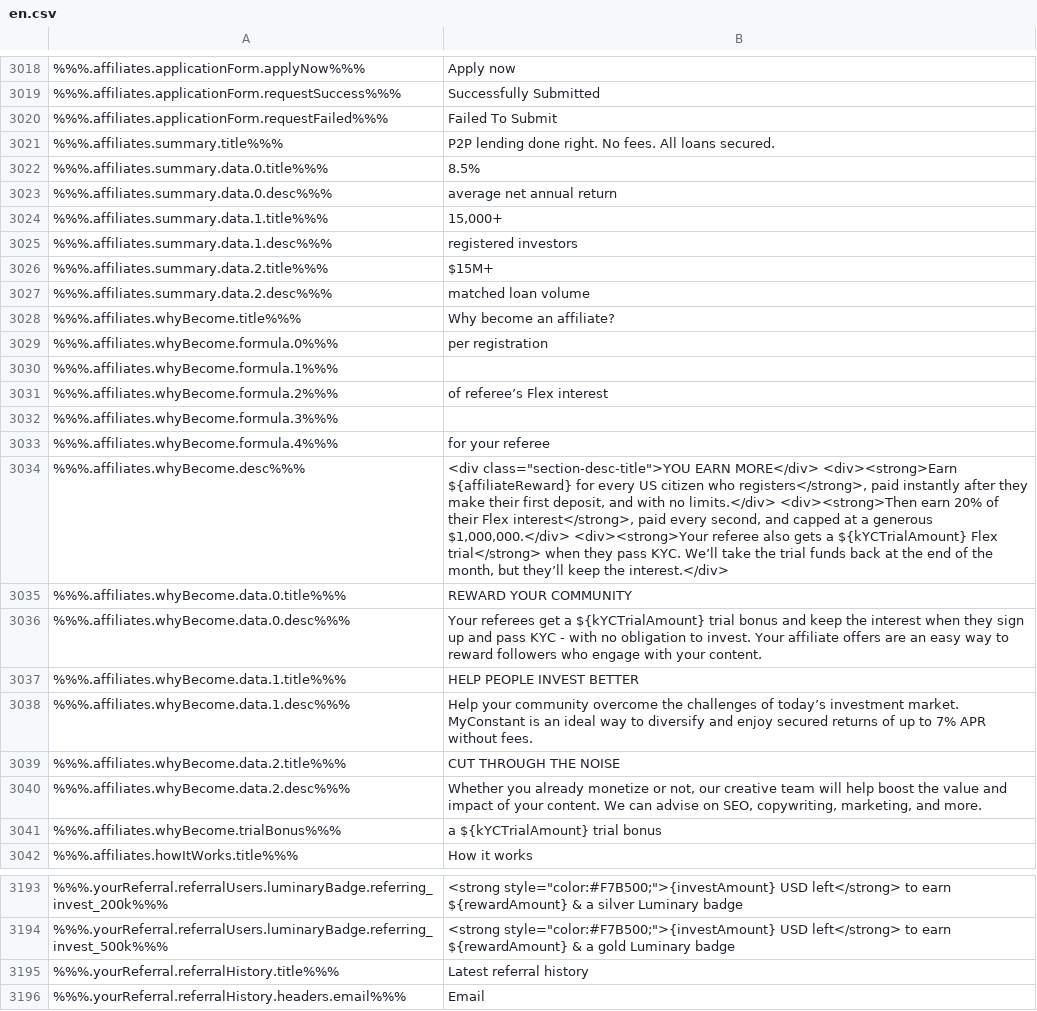
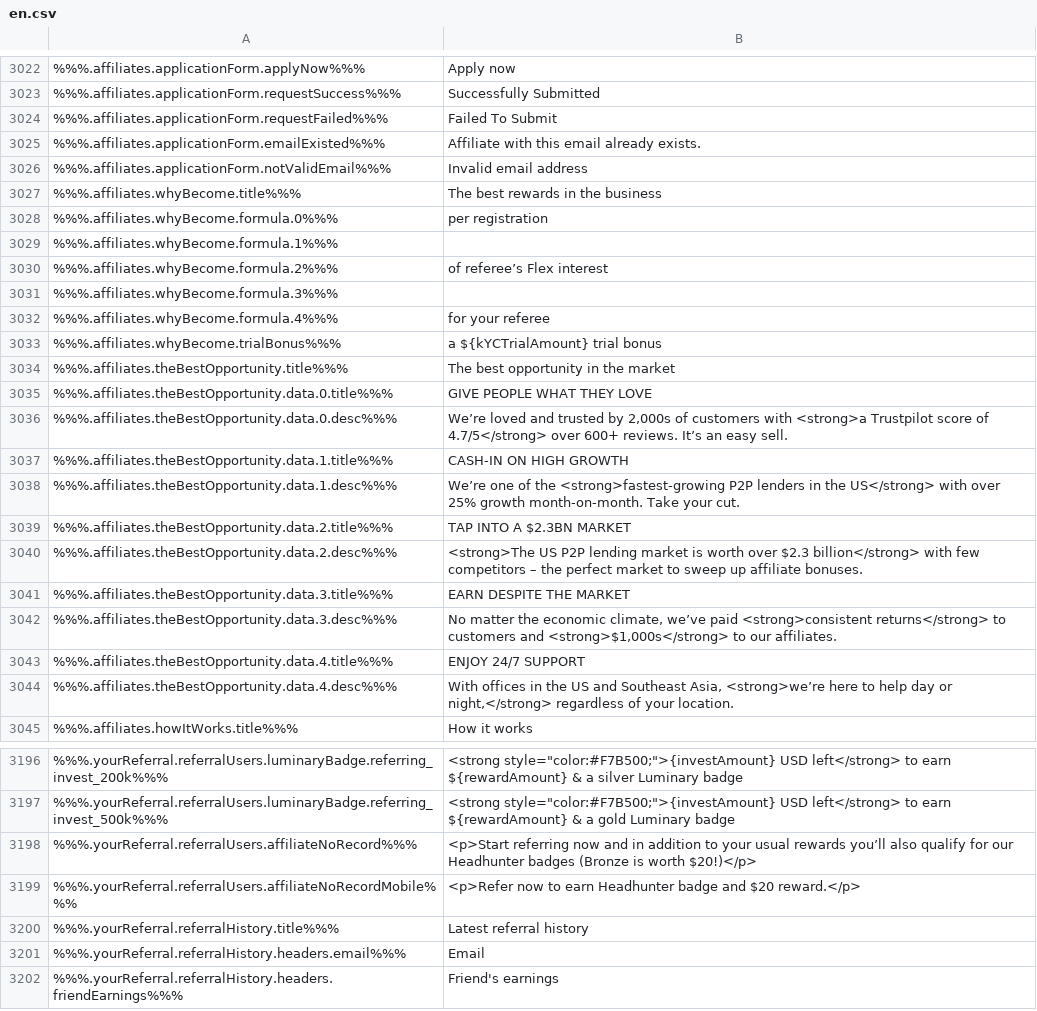
Before and after one commit to duyhtq/constant-web-i18n, a CSV file: store/en.csv, drawn as a sheet; only a part is shown, gaps mark what is left out; the shorter side is filled out with more unchanged rows; removed rows and columns are numbered as before the commit, all else as after; the diff covers the shown part only; the diff names each change by its address in the sheet, - before the commit and + after, or states it on an @@ line.

```diff
--- a/store/en.csv
+++ b/store/en.csv
-row 3021: %%%.affiliates.summary.title%%% | P2P lending done right. No fees. All loans secured.
-row 3022: %%%.affiliates.summary.data.0.title%%% | 8.5%
-row 3023: %%%.affiliates.summary.data.0.desc%%% | average net annual return
-row 3024: %%%.affiliates.summary.data.1.title%%% | 15,000+
-row 3025: %%%.affiliates.summary.data.1.desc%%% | registered investors
-row 3026: %%%.affiliates.summary.data.2.title%%% | $15M+
-row 3027: %%%.affiliates.summary.data.2.desc%%% | matched loan volume
+row 3025: %%%.affiliates.applicationForm.emailExisted%%% | Affiliate with this email already exists.
+row 3026: %%%.affiliates.applicationForm.notValidEmail%%% | Invalid email address
-B3027: Why become an affiliate?
+B3027: The best rewards in the business
-row 3034: %%%.affiliates.whyBecome.desc%%% | <div class="section-desc-title">YOU EARN MORE</div> <div><strong>Earn ${affiliateReward} for every US citizen who registers</strong>, paid instantly after they make their first deposit, and with no limits.</div> <div><strong>Then earn 20% of their Flex interest</strong>, paid every second, and capped at a generous $1,000,000.</div> <div><strong>Your referee also gets a ${kYCTrialAmount} Flex trial</strong> when they pass KYC. We’ll take the trial funds back at the end of the month, but they’ll keep the interest.</div>
-row 3035: %%%.affiliates.whyBecome.data.0.title%%% | REWARD YOUR COMMUNITY
-row 3036: %%%.affiliates.whyBecome.data.0.desc%%% | Your referees get a ${kYCTrialAmount} trial bonus and keep the interest when they sign up and pass KYC - with no obligation to invest. Your affiliate offers are an easy way to reward followers who engage with your content.
-row 3037: %%%.affiliates.whyBecome.data.1.title%%% | HELP PEOPLE INVEST BETTER
-row 3038: %%%.affiliates.whyBecome.data.1.desc%%% | Help your community overcome the challenges of today’s investment market. MyConstant is an ideal way to diversify and enjoy secured returns of up to 7% APR without fees.
-row 3039: %%%.affiliates.whyBecome.data.2.title%%% | CUT THROUGH THE NOISE
-row 3040: %%%.affiliates.whyBecome.data.2.desc%%% | Whether you already monetize or not, our creative team will help boost the value and impact of your content. We can advise on SEO, copywriting, marketing, and more.
+row 3034: %%%.affiliates.theBestOpportunity.title%%% | The best opportunity in the market
+row 3035: %%%.affiliates.theBestOpportunity.data.0.title%%% | GIVE PEOPLE WHAT THEY LOVE
+row 3036: %%%.affiliates.theBestOpportunity.data.0.desc%%% | We’re loved and trusted by 2,000s of customers with <strong>a Trustpilot score of 4.7/5</strong> over 600+ reviews. It’s an easy sell.
+row 3037: %%%.affiliates.theBestOpportunity.data.1.title%%% | CASH-IN ON HIGH GROWTH
+row 3038: %%%.affiliates.theBestOpportunity.data.1.desc%%% | We’re one of the <strong>fastest-growing P2P lenders in the US</strong> with over 25% growth month-on-month. Take your cut.
+row 3039: %%%.affiliates.theBestOpportunity.data.2.title%%% | TAP INTO A $2.3BN MARKET
+row 3040: %%%.affiliates.theBestOpportunity.data.2.desc%%% | <strong>The US P2P lending market is worth over $2.3 billion</strong> with few competitors – the perfect market to sweep up affiliate bonuses.
+row 3041: %%%.affiliates.theBestOpportunity.data.3.title%%% | EARN DESPITE THE MARKET
+row 3042: %%%.affiliates.theBestOpportunity.data.3.desc%%% | No matter the economic climate, we’ve paid <strong>consistent returns</strong> to customers and <strong>$1,000s</strong> to our affiliates.
+row 3043: %%%.affiliates.theBestOpportunity.data.4.title%%% | ENJOY 24/7 SUPPORT
+row 3044: %%%.affiliates.theBestOpportunity.data.4.desc%%% | With offices in the US and Southeast Asia, <strong>we’re here to help day or night,</strong> regardless of your location.
+row 3198: %%%.yourReferral.referralUsers.affiliateNoRecord%%% | <p>Start referring now and in addition to your usual rewards you’ll also qualify for our Headhunter badges (Bronze is worth $20!)</p>
+row 3199: %%%.yourReferral.referralUsers.affiliateNoRecordMobile%%% | <p>Refer now to earn Headhunter badge and $20 reward.</p>
```
Also changed, not shown: 7 added rows and 2 edited cells elsewhere in this file, 2 other files.
